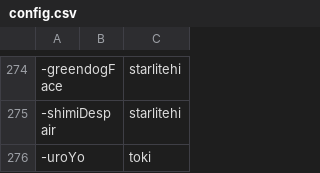
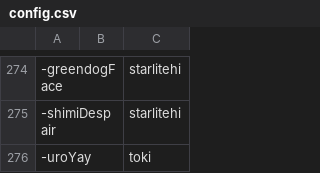
Before and after one commit to goobert/yno-commumoji-data, a CSV file: config.csv, drawn as a sheet; only a part is shown, gaps mark what is left out.

```diff
--- a/config.csv
+++ b/config.csv
@@ -275,2 +275,2 @@
 -shimiDespair,,starlitehi
--uroYo,,toki
+-uroYay,,toki
```
Also changed, not shown: 1 other file.
